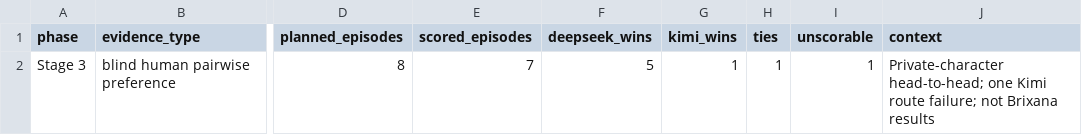
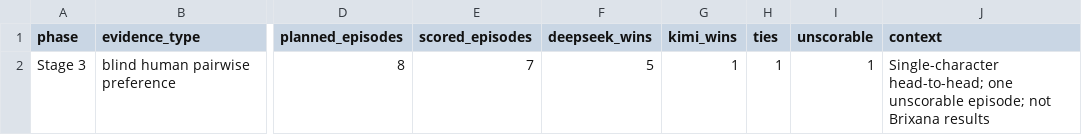
Before and after one commit to relo960/model-swap-chatlab, a CSV file: evidence/aggregate-results.csv, drawn as a sheet; only a part is shown, gaps mark what is left out; the diff names each change by its address in the sheet, - before the commit and + after, or states it on an @@ line.

```diff
--- a/evidence/aggregate-results.csv
+++ b/evidence/aggregate-results.csv
-J2 (context): Private-character head-to-head; one Kimi route failure; not Brixana…
+J2 (context): Single-character head-to-head; one unscorable episode; not Brixana…
```
Also changed, not shown: 3 other files.
